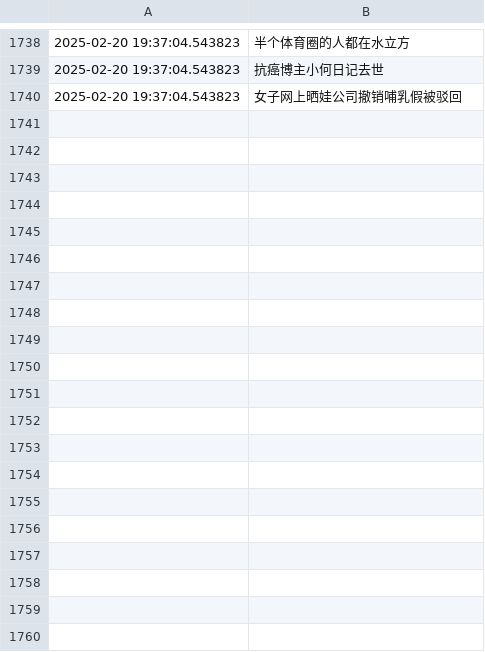
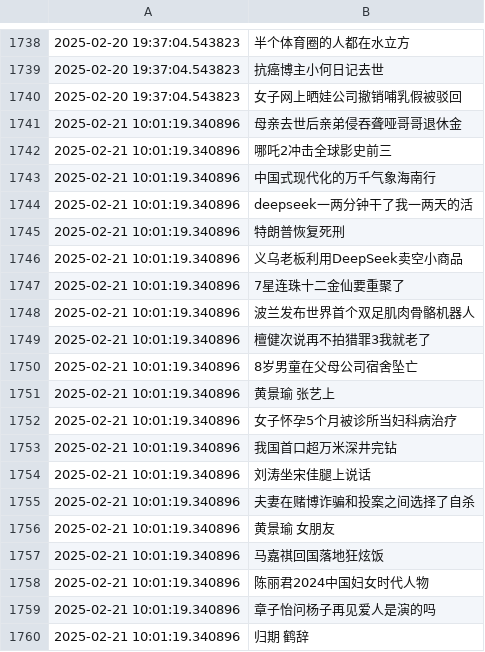
Before and after one commit to Snaclop/Sina_Microblog_Hot_Search, a CSV file: Hot_search.csv, drawn as a sheet; only a part is shown, gaps mark what is left out; the diff covers the shown part only.

Commit message:
Update hot search

```diff
--- a/Hot_search.csv
+++ b/Hot_search.csv
@@ -1740 +1740,21 @@
 2025-02-20 19:37:04.543823,女子网上晒娃公司撤销哺乳假被驳回
+2025-02-21 10:01:19.340896,母亲去世后亲弟侵吞聋哑哥哥退休金
+2025-02-21 10:01:19.340896,哪吒2冲击全球影史前三
+2025-02-21 10:01:19.340896,中国式现代化的万千气象海南行
+2025-02-21 10:01:19.340896,deepseek一两分钟干了我一两天的活
+2025-02-21 10:01:19.340896,特朗普恢复死刑
+2025-02-21 10:01:19.340896,义乌老板利用DeepSeek卖空小商品
+2025-02-21 10:01:19.340896,7星连珠十二金仙要重聚了
+2025-02-21 10:01:19.340896,波兰发布世界首个双足肌肉骨骼机器人
+2025-02-21 10:01:19.340896,檀健次说再不拍猎罪3我就老了
+2025-02-21 10:01:19.340896,8岁男童在父母公司宿舍坠亡
+2025-02-21 10:01:19.340896,黄景瑜 张艺上
+2025-02-21 10:01:19.340896,女子怀孕5个月被诊所当妇科病治疗
+2025-02-21 10:01:19.340896,我国首口超万米深井完钻
+2025-02-21 10:01:19.340896,刘涛坐宋佳腿上说话
+2025-02-21 10:01:19.340896,夫妻在赌博诈骗和投案之间选择了自杀
+2025-02-21 10:01:19.340896,黄景瑜 女朋友
+2025-02-21 10:01:19.340896,马嘉祺回国落地狂炫饭
+2025-02-21 10:01:19.340896,陈丽君2024中国妇女时代人物
+2025-02-21 10:01:19.340896,章子怡问杨子再见爱人是演的吗
+2025-02-21 10:01:19.340896,归期 鹤辞
```
Also changed, not shown: 30 added rows elsewhere in this file.
